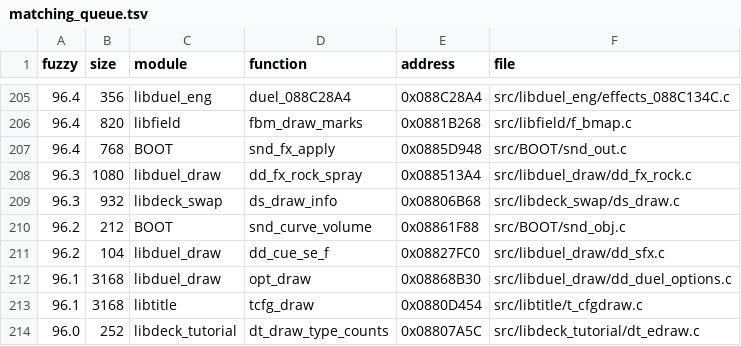
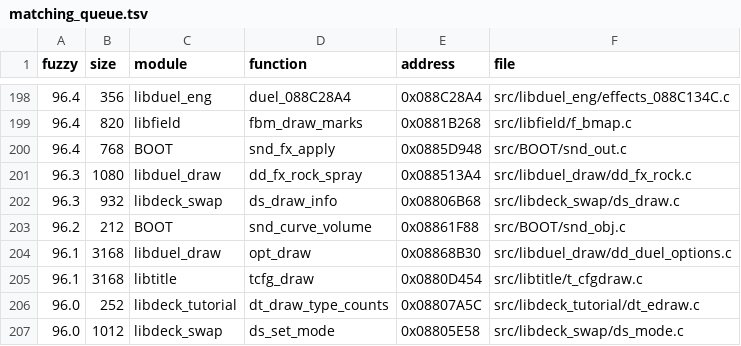
Before and after one commit to thiago-cipitelli/tagforce-decomp, a TSV file: docs/matching_queue.tsv, drawn as a sheet; only a part is shown, gaps mark what is left out; the shorter side is filled out with more unchanged rows; the diff covers the shown part only.

Commit message:
libduel_draw: dd_coin_tex/dd_die_tex, 5 dd_cue_*, dd_card_ready_m/h, voice_pick_cast/voice_pick_generic batendo
dd_dice.c: o vetor de escala no topo da pilha sai declarando-o primeiro num bloco que abre depois do
mtx_ortho e leva os demais locais (sem declaração no meio do bloco no mwcc); x * k com o literal em ft
por inline; bitfield front do DdModelDraw signed (lb); tabela do switch de dd_die_tex em @rodata e os
templates dos vetores agora emitidos pelo C. dd_sfx.c: ((*flags & bit) ? 1 : 0) == 0 materializa o
sltu antes do bnezl. dd_cache.c: cast (unsigned int) no id carrega-o antes de c->cip_*. dd_chr_voice.c:
p e pick declarados antes de n; tabelas de salto das duas funções em @rodata. libduel_draw MATCH,
check-all ALL MATCH

```diff
--- a/docs/matching_queue.tsv
+++ b/docs/matching_queue.tsv
@@ -210,3 +203,2 @@ fuzzy	size	module	function	address	file
 96.2	212	BOOT	snd_curve_volume	0x08861F88	src/BOOT/snd_obj.c
-96.2	104	libduel_draw	dd_cue_se_f	0x08827FC0	src/libduel_draw/dd_sfx.c
 96.1	3168	libduel_draw	opt_draw	0x08868B30	src/libduel_draw/dd_duel_options.c
```
Also changed, not shown: 9 removed rows elsewhere in this file, 6 other files.
